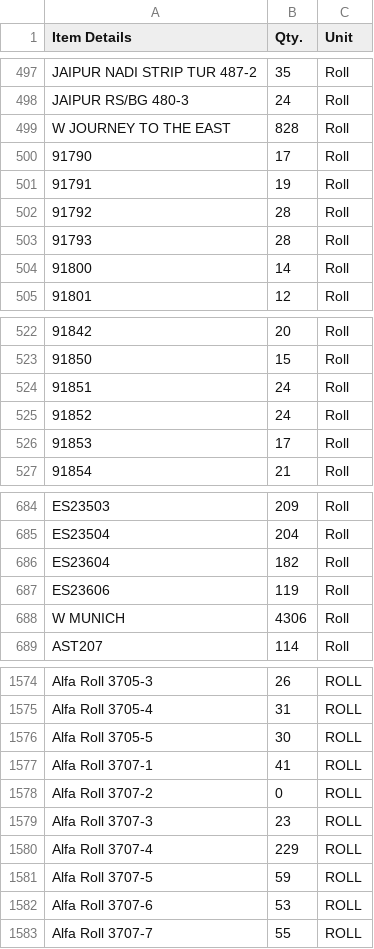
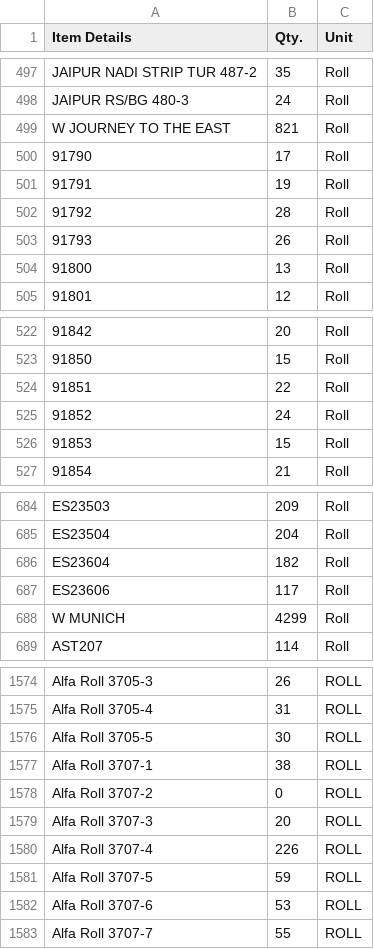
Before and after one commit to Udcimpex2025/stock-checker, a CSV file: stock.csv, drawn as a sheet; only a part is shown, gaps mark what is left out; the diff covers the shown part only.

Commit message:
Add files via upload

```diff
--- a/stock.csv
+++ b/stock.csv
@@ -498,3 +498,3 @@ JAIPUR NADI STRIP TUR 487-2,35,Roll
 JAIPUR RS/BG 480-3,24,Roll
-W JOURNEY TO THE EAST,828,Roll
+W JOURNEY TO THE EAST,821,Roll
 91790,17,Roll
@@ -502,4 +502,4 @@ W JOURNEY TO THE EAST,828,Roll
 91792,28,Roll
-91793,28,Roll
-91800,14,Roll
+91793,26,Roll
+91800,13,Roll
 91801,12,Roll
@@ -523,5 +523,5 @@ W JOURNEY TO THE EAST,828,Roll
 91850,15,Roll
-91851,24,Roll
+91851,22,Roll
 91852,24,Roll
-91853,17,Roll
+91853,15,Roll
 91854,21,Roll
@@ -686,4 +686,4 @@ ES23504,204,Roll
 ES23604,182,Roll
-ES23606,119,Roll
-W MUNICH,4306,Roll
+ES23606,117,Roll
+W MUNICH,4299,Roll
 "AST207
@@ -1764,6 +1764,6 @@ Alfa Roll 3705-4,31,ROLL
 Alfa Roll 3705-5,30,ROLL
-Alfa Roll 3707-1,41,ROLL
+Alfa Roll 3707-1,38,ROLL
 Alfa Roll 3707-2,0,ROLL
-Alfa Roll 3707-3,23,ROLL
-Alfa Roll 3707-4,229,ROLL
+Alfa Roll 3707-3,20,ROLL
+Alfa Roll 3707-4,226,ROLL
 Alfa Roll 3707-5,59,ROLL
```
Also changed, not shown: 33 edited cells elsewhere in this file.
